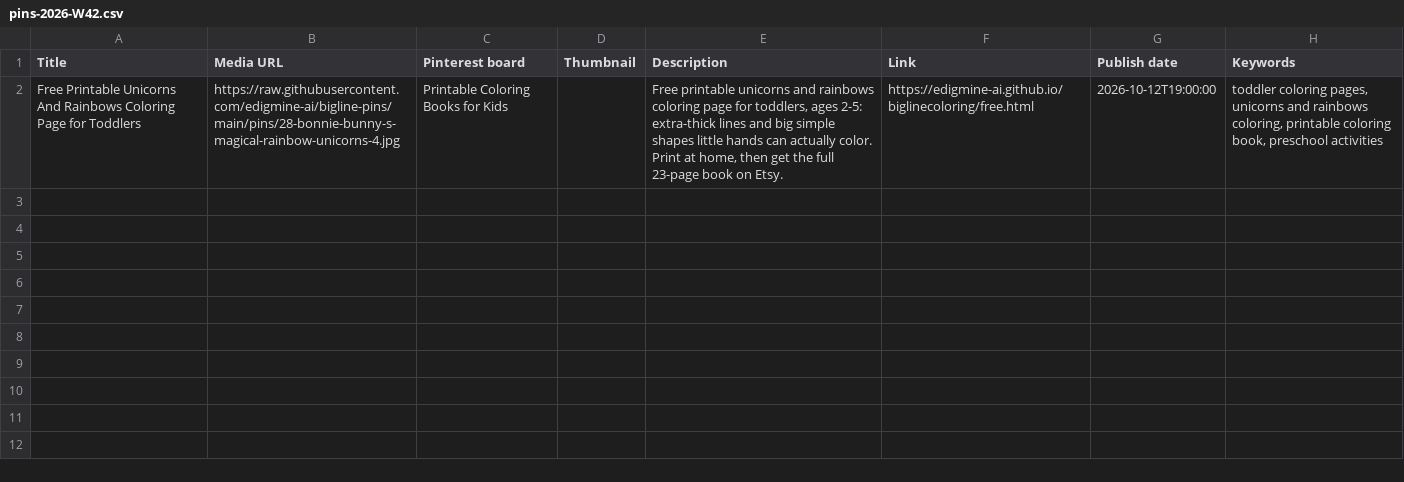
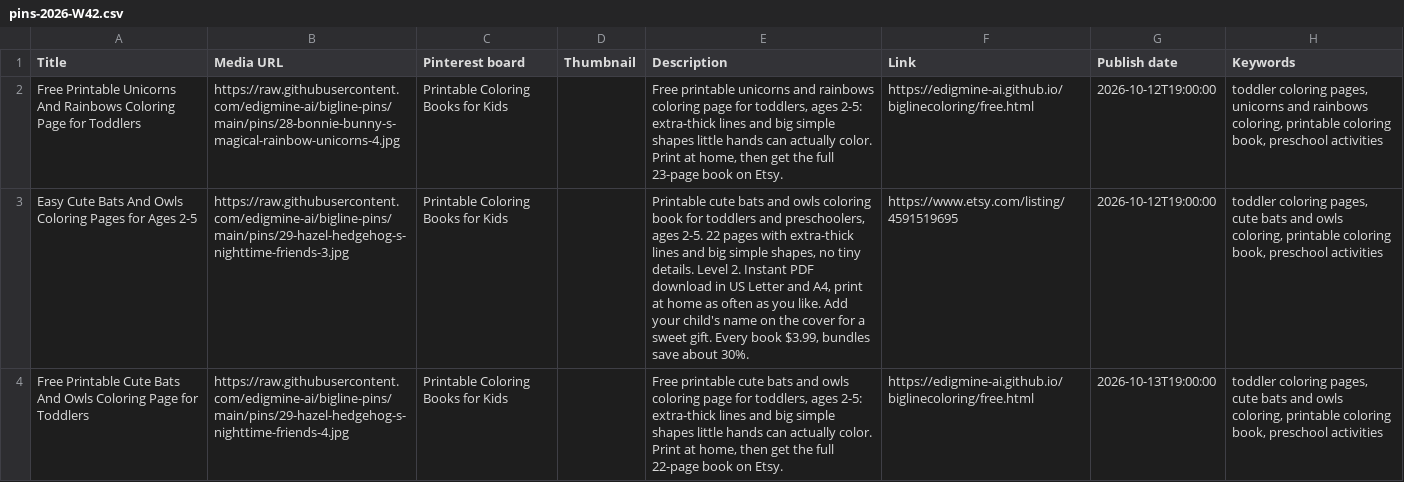
Before and after one commit to edigmine-ai/bigline-pins, a CSV file: pins-2026-W42.csv, drawn as a sheet; the diff names each change by its address in the sheet, - before the commit and + after, or states it on an @@ line.

```diff
--- a/pins-2026-W42.csv
+++ b/pins-2026-W42.csv
+row 3: Easy Cute Bats And Owls Coloring Pages for Ages 2-5 | https://raw.githubusercontent.com/edigmine-ai/bigline-pins/main/pins/29-hazel-hedgehog-s-nighttime-friends-3.jpg | Printable Coloring Books for Kids |  | Printable cute bats and owls coloring book for toddlers and preschoolers, ages 2-5. 22 pages with extra-thick lines and big simple shapes, no tiny details. Level 2. Instant PDF download in US Letter and A4, print at home as often as you like. Add your child's name on the cover for a sweet gift. Every book $3.99, bundles save about 30%. | https://www.etsy.com/listing/4591519695 | 2026-10-12T19:00:00 | toddler coloring pages, cute bats and owls coloring, printable coloring book, preschool activities
+row 4: Free Printable Cute Bats And Owls Coloring Page for Toddlers | https://raw.githubusercontent.com/edigmine-ai/bigline-pins/main/pins/29-hazel-hedgehog-s-nighttime-friends-4.jpg | Printable Coloring Books for Kids |  | Free printable cute bats and owls coloring page for toddlers, ages 2-5: extra-thick lines and big simple shapes little hands can actually color. Print at home, then get the full 22-page book on Etsy. | https://edigmine-ai.github.io/biglinecoloring/free.html | 2026-10-13T19:00:00 | toddler coloring pages, cute bats and owls coloring, printable coloring book, preschool activities
```
Also changed, not shown: pins-2026-W41.csv, 4 other files.
